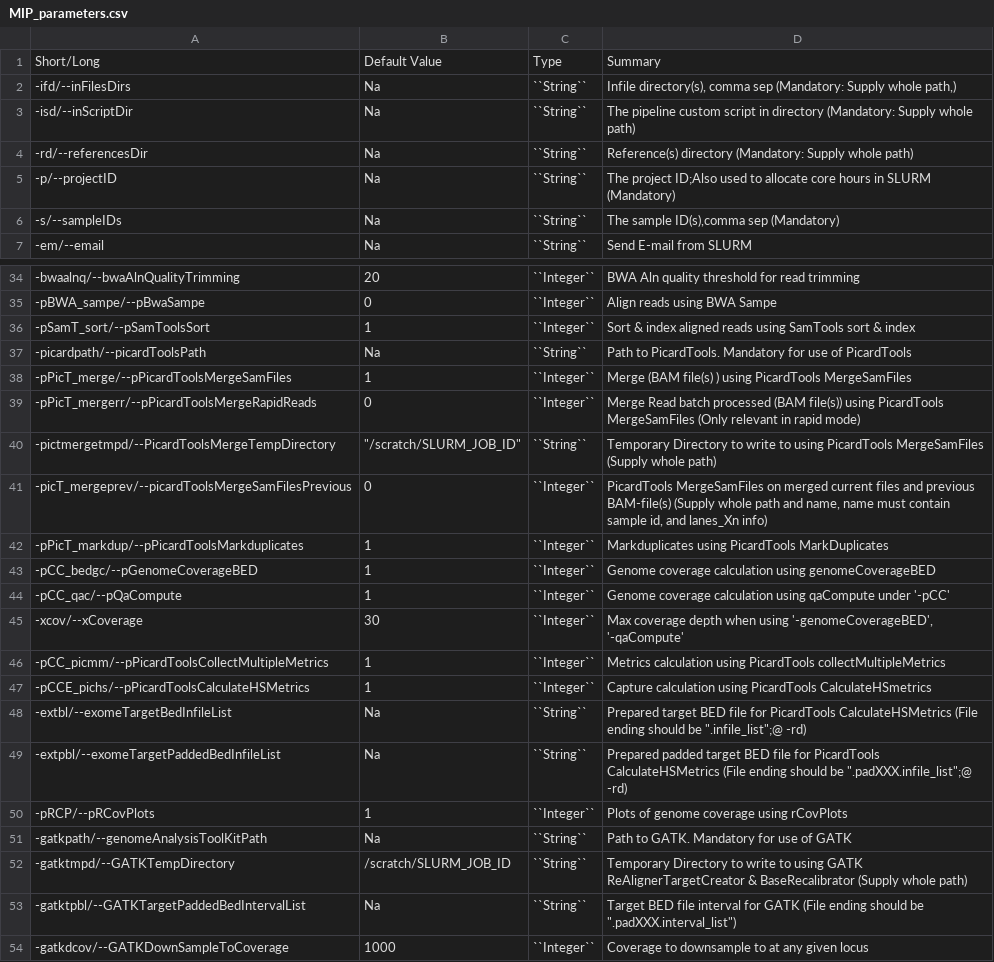
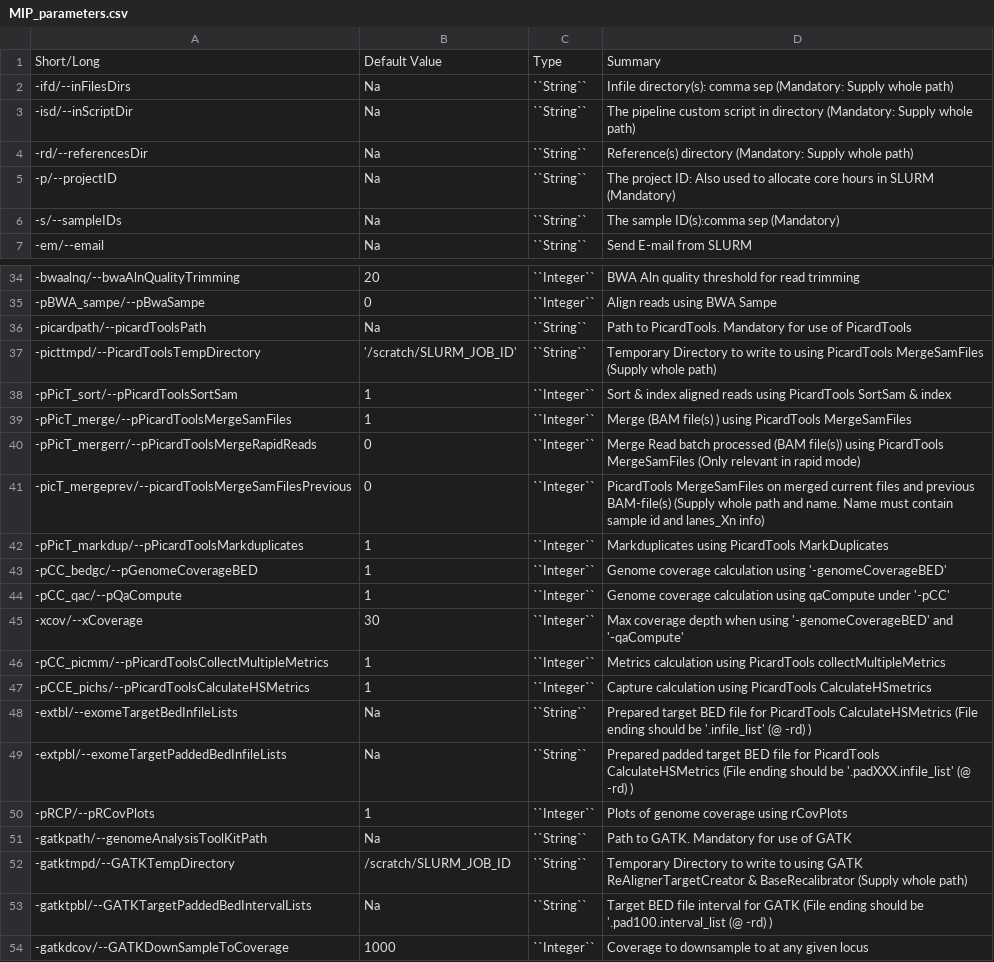
Before and after one commit to henrikstranneheim/MIP_api, a CSV file: docs/tables/MIP_parameters.csv, drawn as a sheet; only a part is shown, gaps mark what is left out; the diff covers the shown part only.

Commit message:
Added AutoBuild, updated MIP parameters

```diff
--- a/docs/tables/MIP_parameters.csv
+++ b/docs/tables/MIP_parameters.csv
@@ -1,7 +1,7 @@
 Short/Long,Default Value,Type,Summary
--ifd/--inFilesDirs,Na,``String``,"Infile directory(s), comma sep (Mandatory: Supply whole path,)"
+-ifd/--inFilesDirs,Na,``String``,Infile directory(s): comma sep (Mandatory: Supply whole path)
 -isd/--inScriptDir,Na,``String``,The pipeline custom script in directory (Mandatory: Supply whole path)
 -rd/--referencesDir,Na,``String``,Reference(s) directory (Mandatory: Supply whole path)
--p/--projectID,Na,``String``,The project ID;Also used to allocate core hours in SLURM (Mandatory)
--s/--sampleIDs,Na,``String``,"The sample ID(s),comma sep (Mandatory)"
+-p/--projectID,Na,``String``,The project ID: Also used to allocate core hours in SLURM (Mandatory)
+-s/--sampleIDs,Na,``String``,The sample ID(s):comma sep (Mandatory)
 -em/--email,Na,``String``,Send E-mail from SLURM
@@ -35,16 +35,16 @@ Short/Long,Default Value,Type,Summary
 -pBWA_sampe/--pBwaSampe,0,``Integer``,Align reads using BWA Sampe
--pSamT_sort/--pSamToolsSort,1,``Integer``,Sort & index aligned reads using SamTools sort & index
 -picardpath/--picardToolsPath,Na,``String``,Path to PicardTools. Mandatory for use of PicardTools
+-picttmpd/--PicardToolsTempDirectory,'/scratch/SLURM_JOB_ID',``String``,Temporary Directory to write to using PicardTools MergeSamFiles (Supply whole path)
+-pPicT_sort/--pPicardToolsSortSam,1,``Integer``, Sort & index aligned reads using PicardTools SortSam & index
 -pPicT_merge/--pPicardToolsMergeSamFiles,1,``Integer``,Merge (BAM file(s) ) using PicardTools MergeSamFiles
 -pPicT_mergerr/--pPicardToolsMergeRapidReads,0,``Integer``,Merge Read batch processed (BAM file(s)) using PicardTools MergeSamFiles (Only relevant in rapid mode)
--pictmergetmpd/--PicardToolsMergeTempDirectory,"""/scratch/SLURM_JOB_ID""",``String``,Temporary Directory to write to using PicardTools MergeSamFiles (Supply whole path)
--picT_mergeprev/--picardToolsMergeSamFilesPrevious,0,``Integer``,"PicardTools MergeSamFiles on merged current files and previous BAM-file(s) (Supply whole path and name, name must contain sample id, and lanes_Xn info)"
+-picT_mergeprev/--picardToolsMergeSamFilesPrevious,0,``Integer``,PicardTools MergeSamFiles on merged current files and previous BAM-file(s) (Supply whole path and name. Name must contain sample id and lanes_Xn info)
 -pPicT_markdup/--pPicardToolsMarkduplicates,1,``Integer``,Markduplicates using PicardTools MarkDuplicates
--pCC_bedgc/--pGenomeCoverageBED,1,``Integer``,Genome coverage calculation using genomeCoverageBED
+-pCC_bedgc/--pGenomeCoverageBED,1,``Integer``,Genome coverage calculation using '-genomeCoverageBED'
 -pCC_qac/--pQaCompute,1,``Integer``,Genome coverage calculation using qaCompute under '-pCC'
--xcov/--xCoverage,30,``Integer``,"Max coverage depth when using '-genomeCoverageBED', '-qaCompute'"
+-xcov/--xCoverage,30,``Integer``,Max coverage depth when using '-genomeCoverageBED' and '-qaCompute'
 -pCC_picmm/--pPicardToolsCollectMultipleMetrics,1,``Integer``,Metrics calculation using PicardTools collectMultipleMetrics
 -pCCE_pichs/--pPicardToolsCalculateHSMetrics,1,``Integer``,Capture calculation using PicardTools CalculateHSmetrics
--extbl/--exomeTargetBedInfileList,Na,``String``,"Prepared target BED file for PicardTools CalculateHSMetrics (File ending should be "".infile_list"";@ -rd)"
--extpbl/--exomeTargetPaddedBedInfileList,Na,``String``,"Prepared padded target BED file for PicardTools CalculateHSMetrics (File ending should be "".padXXX.infile_list"";@ -rd)"
+-extbl/--exomeTargetBedInfileLists,Na,``String``,Prepared target BED file for PicardTools CalculateHSMetrics (File ending should be '.infile_list' (@ -rd) )
+-extpbl/--exomeTargetPaddedBedInfileLists,Na,``String``,Prepared padded target BED file for PicardTools CalculateHSMetrics (File ending should be '.padXXX.infile_list' (@ -rd) )
 -pRCP/--pRCovPlots,1,``Integer``,Plots of genome coverage using rCovPlots
@@ -52,3 +52,3 @@ Short/Long,Default Value,Type,Summary
 -gatktmpd/--GATKTempDirectory,/scratch/SLURM_JOB_ID,``String``,Temporary Directory to write to using GATK ReAlignerTargetCreator & BaseRecalibrator (Supply whole path)
--gatktpbl/--GATKTargetPaddedBedIntervalList,Na,``String``,"Target BED file interval for GATK (File ending should be "".padXXX.interval_list"")"
+-gatktpbl/--GATKTargetPaddedBedIntervalLists,Na,``String``,Target BED file interval for GATK (File ending should be '.pad100.interval_list (@ -rd) )
 -gatkdcov/--GATKDownSampleToCoverage,1000,``Integer``,Coverage to downsample to at any given locus
```
Also changed, not shown: 7 edited cells elsewhere in this file, 4 other files.
